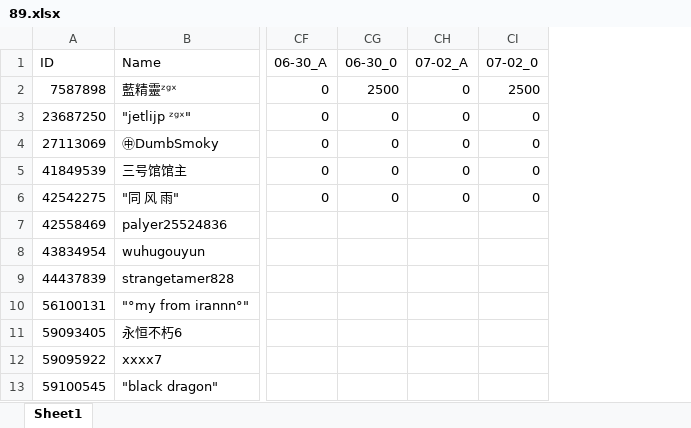
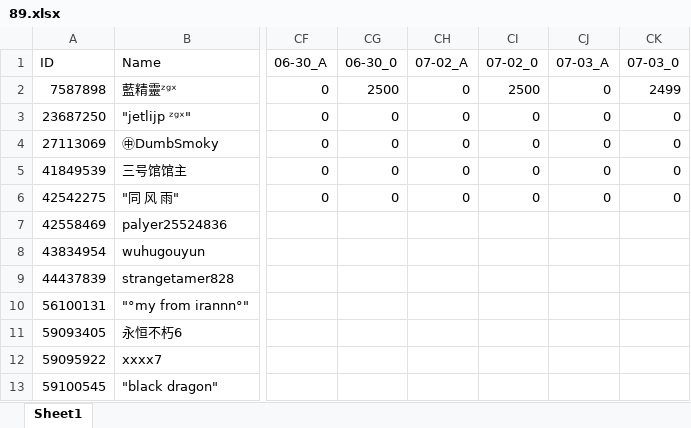
Before and after one commit to CTWYouYu/ZGX_Public, an Excel workbook: Season_Attack/89.xlsx, sheet Sheet1, drawn as a sheet; only a part is shown, gaps mark what is left out; values as stored, in another font and other column widths than the file's, no cell formats; the diff names each change by its address in the sheet, - before the commit and + after, or states it on an @@ line.

```diff
--- a/Season_Attack/89.xlsx (sheet Sheet1)
+++ b/Season_Attack/89.xlsx (sheet Sheet1)
+column CJ (07-03_A), rows 2-6: all 0
+column CK (07-03_0), rows 2-6: 2499 | 0 | 0 | 0 | 0
```
Also changed, not shown: cell formats, Season_Trophies/81.xlsx, Season_Trophies/82.xlsx, 7 other files.
